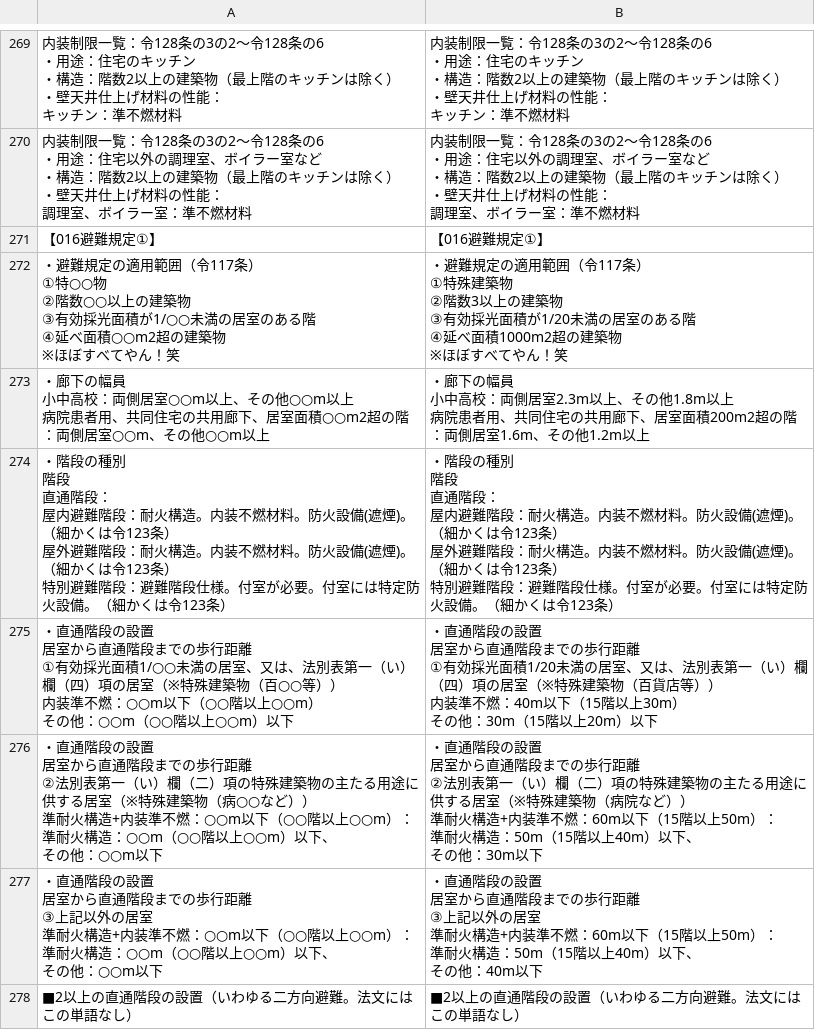
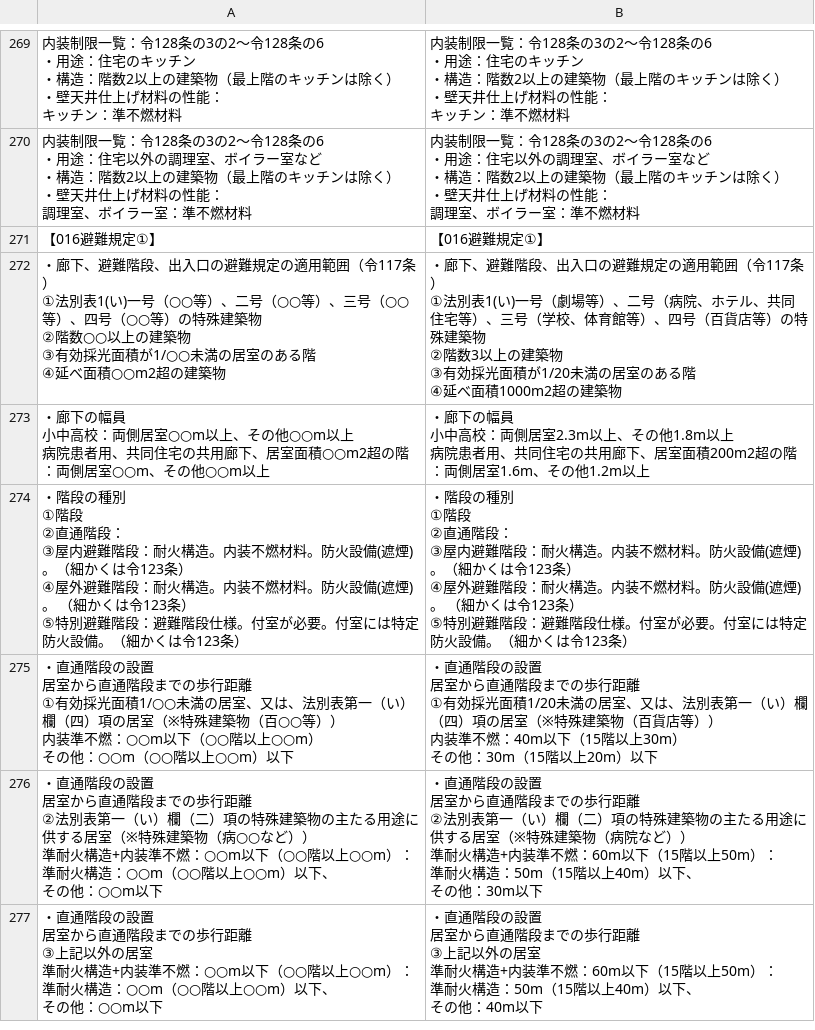
Before and after one commit to udofukui/ArchQA, a CSV file: 一級建築士一問一答_3法規.csv, drawn as a sheet; only a part is shown, gaps mark what is left out; removed rows and columns are numbered as before the commit, all else as after; ↵ is a line break in a cell; the diff covers the shown part only; the diff names each change by its address in the sheet, - before the commit and + after, or states it on an @@ line.

Commit message:
Add files via upload

```diff
--- a/一級建築士一問一答_3法規.csv
+++ b/一級建築士一問一答_3法規.csv
-row 272: ・避難規定の適用範囲（令117条） ↵ ①特○○物 ↵ ②階数○○以上の建築物 ↵ ③有効採光面積が1/○○未満の居室のある階 ↵ ④延べ面積○○m2超の建築物 ↵ ※ほぼすべてやん！笑 | ・避難規定の適用範囲（令117条） ↵ ①特殊建築物 ↵ ②階数3以上の建築物 ↵ ③有効採光面積が1/20未満の居室のある階 ↵ ④延べ面積1000m2超の建築物 ↵ ※ほぼすべてやん！笑
+row 272: ・廊下、避難階段、出入口の避難規定の適用範囲（令117条） ↵ ①法別表1(い)一号（○○等）、二号（○○等）、三号（○○等）、四号（○○等）の特殊建築物 ↵ ②階数○○以上の建築物 ↵ ③有効採光面積が1/○○未満の居室のある階 ↵ ④延べ面積○○m2超の建築物 | ・廊下、避難階段、出入口の避難規定の適用範囲（令117条） ↵ ①法別表1(い)一号（劇場等）、二号（病院、ホテル、共同住宅等）、三号（学校、体育館等）、四号（百貨店等）の特殊建築物 ↵ ②階数3以上の建築物 ↵ ③有効採光面積が1/20未満の居室のある階 ↵ ④延べ面積1000m2超の建築物
-A274: …の種別 ↵ 階段 ↵ 直通階段： ↵ 屋内避難階段：耐火構造。内装不燃材料。防火設備(遮煙)。（細かくは令123条） ↵ 屋外避難階段：耐火構造。内装不燃材料。防火設備(遮煙)。 （細かくは令123条） ↵ 特別避難…
+A274: …の種別 ↵ ①階段 ↵ ②直通階段： ↵ ③屋内避難階段：耐火構造。内装不燃材料。防火設備(遮煙)。（細かくは令123条） ↵ ④屋外避難階段：耐火構造。内装不燃材料。防火設備(遮煙)。 （細かくは令123条） ↵ ⑤特別避難…
-B274: …の種別 ↵ 階段 ↵ 直通階段： ↵ 屋内避難階段：耐火構造。内装不燃材料。防火設備(遮煙)。（細かくは令123条） ↵ 屋外避難階段：耐火構造。内装不燃材料。防火設備(遮煙)。 （細かくは令123条） ↵ 特別避難…
+B274: …の種別 ↵ ①階段 ↵ ②直通階段： ↵ ③屋内避難階段：耐火構造。内装不燃材料。防火設備(遮煙)。（細かくは令123条） ↵ ④屋外避難階段：耐火構造。内装不燃材料。防火設備(遮煙)。 （細かくは令123条） ↵ ⑤特別避難…
-row 278: ■2以上の直通階段の設置（いわゆる二方向避難。法文にはこの単語なし） | ■2以上の直通階段の設置（いわゆる二方向避難。法文にはこの単語なし）
```
Also changed, not shown: 9 added rows, 10 removed rows and 4 edited cells elsewhere in this file.
